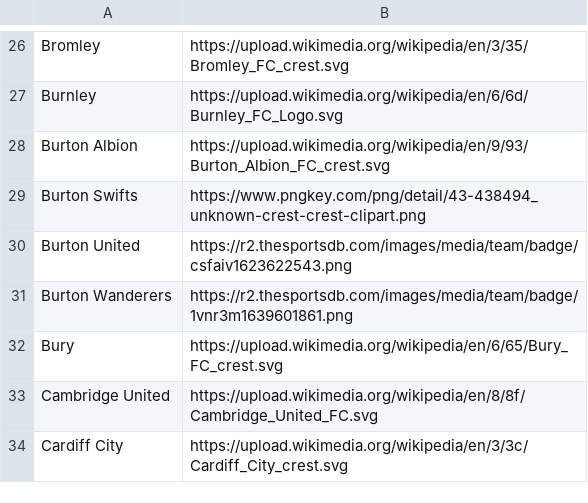
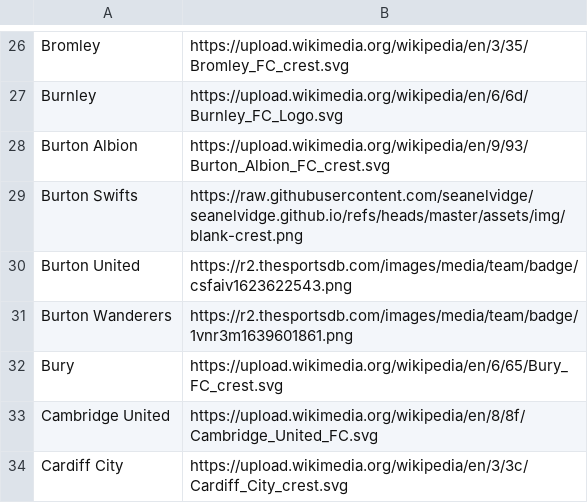
Before and after one commit to seanelvidge/England-football-results, a CSV file: EnglandLeagueTeamLogos.csv, drawn as a sheet; only a part is shown, gaps mark what is left out.

Commit message:
Update EnglandLeagueTeamLogos.csv
Make "Burton Swifts" a 'blank' crest

```diff
--- a/EnglandLeagueTeamLogos.csv
+++ b/EnglandLeagueTeamLogos.csv
@@ -28,3 +28,3 @@ Burnley,https://upload.wikimedia.org/wikipedia/en/6/6d/Burnley_FC_Logo.svg
 Burton Albion,https://upload.wikimedia.org/wikipedia/en/9/93/Burton_Albion_FC_crest.svg
-Burton Swifts,https://www.pngkey.com/png/detail/43-438494_unknown-crest-crest-clipart.png
+Burton Swifts,https://raw.githubusercontent.com/seanelvidge/seanelvidge.github.io/refs/heads/master/assets/img/blank-crest.png
 Burton United,https://r2.thesportsdb.com/images/media/team/badge/csfaiv1623622543.png
```
